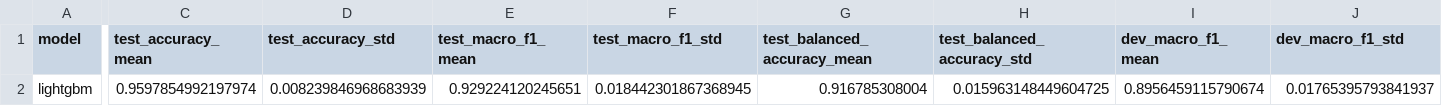
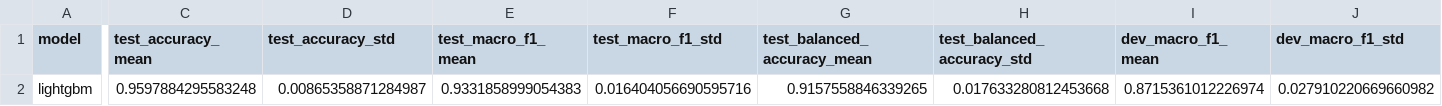
Before and after one commit to VivianSobers/composer-classification, a CSV file: results/e3_era_all/summary.csv, drawn as a sheet; only a part is shown, gaps mark what is left out; the diff names each change by its address in the sheet, - before the commit and + after, or states it on an @@ line.

```diff
--- a/results/e3_era_all/summary.csv
+++ b/results/e3_era_all/summary.csv
-C2 (test_accuracy_mean): 0.9597854992197974
+C2 (test_accuracy_mean): 0.9597884295583248
-D2 (test_accuracy_std): 0.008239846968683939
+D2 (test_accuracy_std): 0.00865358871284987
-E2 (test_macro_f1_mean): 0.929224120245651
+E2 (test_macro_f1_mean): 0.9331858999054383
-F2 (test_macro_f1_std): 0.018442301867368945
+F2 (test_macro_f1_std): 0.016404056690595716
-G2 (test_balanced_accuracy_mean): 0.916785308004
+G2 (test_balanced_accuracy_mean): 0.9157558846339265
-H2 (test_balanced_accuracy_std): 0.015963148449604725
+H2 (test_balanced_accuracy_std): 0.017633280812453668
-I2 (dev_macro_f1_mean): 0.8956459115790674
+I2 (dev_macro_f1_mean): 0.8715361012226974
-J2 (dev_macro_f1_std): 0.01765395793841937
+J2 (dev_macro_f1_std): 0.027910220669660982
```
Also changed, not shown: results/e3_era_all/lightgbm/seed0/predictions.csv, results/e3_era_all/lightgbm/seed1/predictions.csv, 19 other files.
